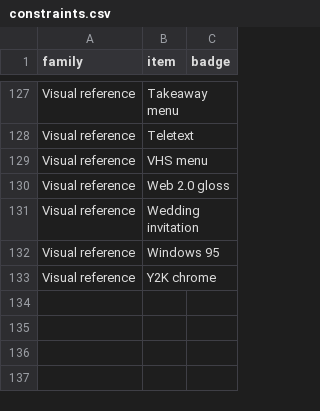
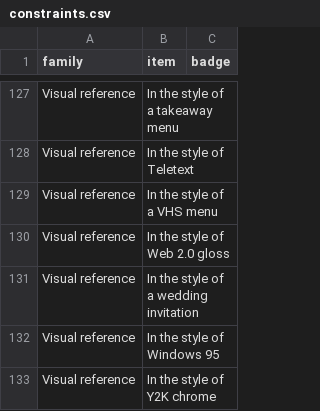
Before and after one commit to liminaljaime/idea-generator, a CSV file: src/data/constraints.csv, drawn as a sheet; only a part is shown, gaps mark what is left out; the diff covers the shown part only; the diff names each change by its address in the sheet, - before the commit and + after, or states it on an @@ line.

```diff
--- a/src/data/constraints.csv
+++ b/src/data/constraints.csv
-B127 (item): Takeaway menu
+B127 (item): In the style of a takeaway menu
-B128 (item): Teletext
+B128 (item): In the style of Teletext
-B129 (item): VHS menu
+B129 (item): In the style of a VHS menu
-B130 (item): Web 2.0 gloss
+B130 (item): In the style of Web 2.0 gloss
-B131 (item): Wedding invitation
+B131 (item): In the style of a wedding invitation
-B132 (item): Windows 95
+B132 (item): In the style of Windows 95
-B133 (item): Y2K chrome
+B133 (item): In the style of Y2K chrome
```
Also changed, not shown: 54 edited cells elsewhere in this file.
